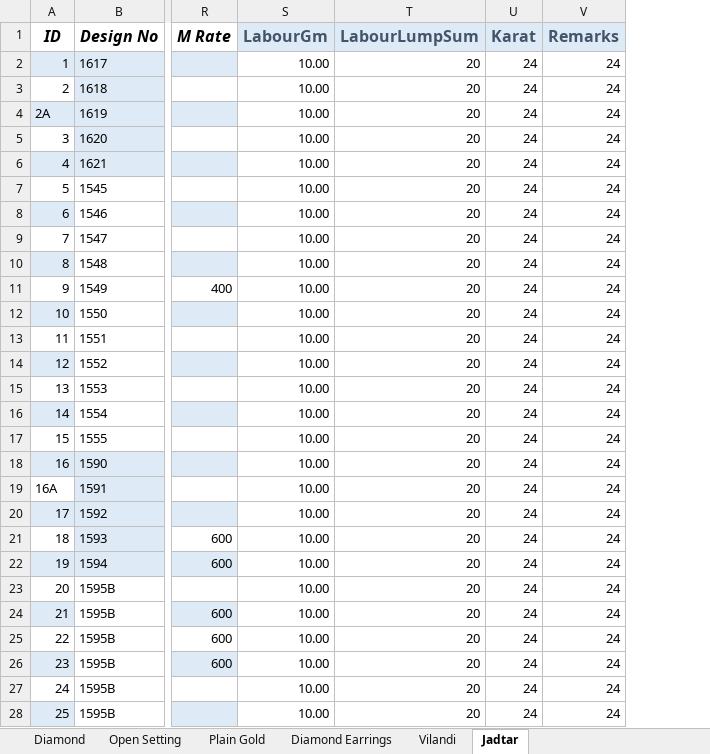
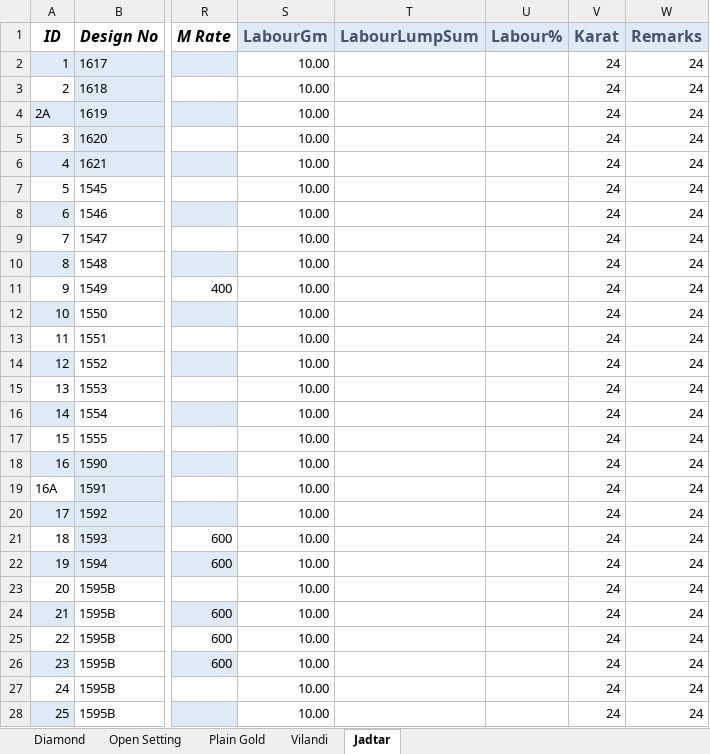
Before and after one commit to RahulSoni2TR/Dia-1, an Excel workbook: dia-1/src/main/resources/static/files/sample.xlsx, sheet Jadtar, drawn as a sheet; only a part is shown, gaps mark what is left out; values as stored, in another font and other column widths than the file's, no borders; the diff covers the shown part only; the diff names each change by its address in the sheet, - before the commit and + after, or states it on an @@ line.

```diff
--- a/dia-1/src/main/resources/static/files/sample.xlsx (sheet Jadtar)
+++ b/dia-1/src/main/resources/static/files/sample.xlsx (sheet Jadtar)
-sheet tab: Diamond Earrings
+column U (Labour%), empty
-T2:T28 (LabourLumpSum): 20
+T2:T28 (LabourLumpSum): (empty)
```
Also changed, not shown: 66 edited cells elsewhere in this sheet, sheet Plain Gold, sheet Vilandi, sheet Open Setting, sheet Diamond, 58 other files.
